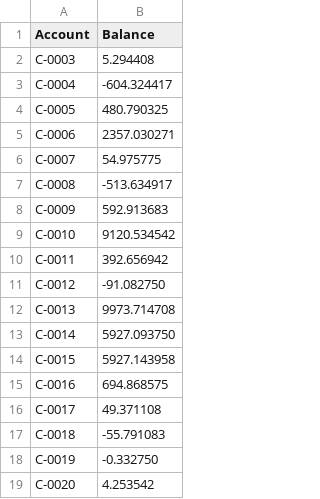
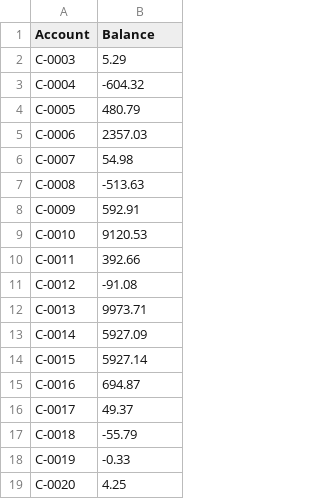
Before and after one commit to SharefRRC/Assignment-3.1, a CSV file: updated_balances_SI.csv, drawn as a sheet.

Commit message:
Added code to read and print updated account balances from CSV file and changed .f to .2f in line 50

```diff
--- a/updated_balances_SI.csv
+++ b/updated_balances_SI.csv
@@ -1,19 +1,19 @@
 Account,Balance
-C-0003,5.294408
-C-0004,-604.324417
-C-0005,480.790325
-C-0006,2357.030271
-C-0007,54.975775
-C-0008,-513.634917
-C-0009,592.913683
-C-0010,9120.534542
-C-0011,392.656942
-C-0012,-91.082750
-C-0013,9973.714708
-C-0014,5927.093750
-C-0015,5927.143958
-C-0016,694.868575
-C-0017,49.371108
-C-0018,-55.791083
-C-0019,-0.332750
-C-0020,4.253542
+C-0003,5.29
+C-0004,-604.32
+C-0005,480.79
+C-0006,2357.03
+C-0007,54.98
+C-0008,-513.63
+C-0009,592.91
+C-0010,9120.53
+C-0011,392.66
+C-0012,-91.08
+C-0013,9973.71
+C-0014,5927.09
+C-0015,5927.14
+C-0016,694.87
+C-0017,49.37
+C-0018,-55.79
+C-0019,-0.33
+C-0020,4.25
```
Also changed, not shown: 1 other file.
